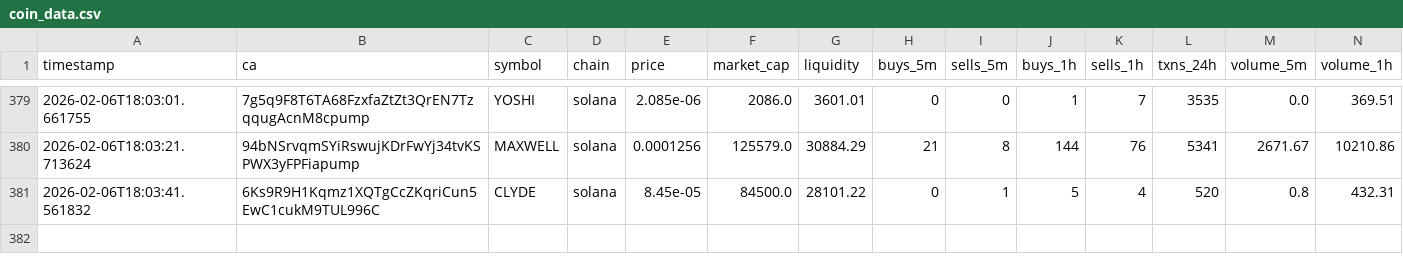
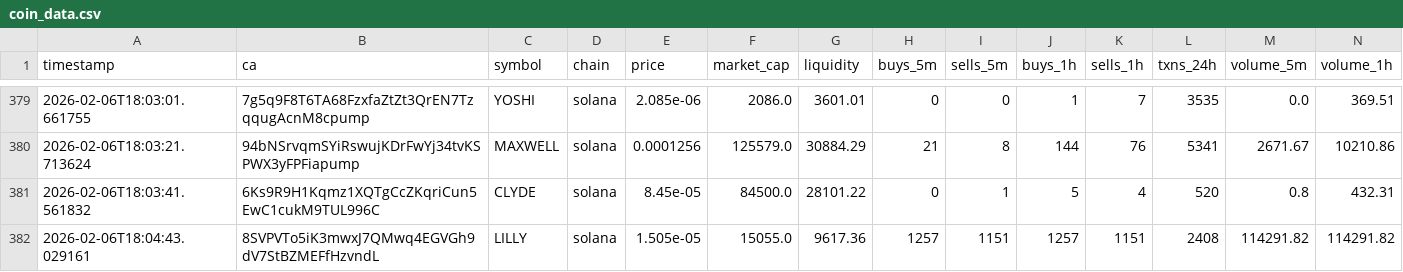
Before and after one commit to chandanm-cpu/meme-trading-tool, a CSV file: coin_data.csv, drawn as a sheet; only a part is shown, gaps mark what is left out; rows hold the shown columns only; the diff names each change by its address in the sheet, - before the commit and + after, or states it on an @@ line.

Commit message:
update data

```diff
--- a/coin_data.csv
+++ b/coin_data.csv
+row 382: 2026-02-06T18:04:43.029161 | 8SVPVTo5iK3mwxJ7QMwq4EGVGh9dV7StBZMEFfHzvndL | LILLY | solana | 1.505e-05 | 15055.0 | 9617.36 | 1257 | 1151 | 1257 | 1151 | 2408 | 114291.82 | 114291.82
```
